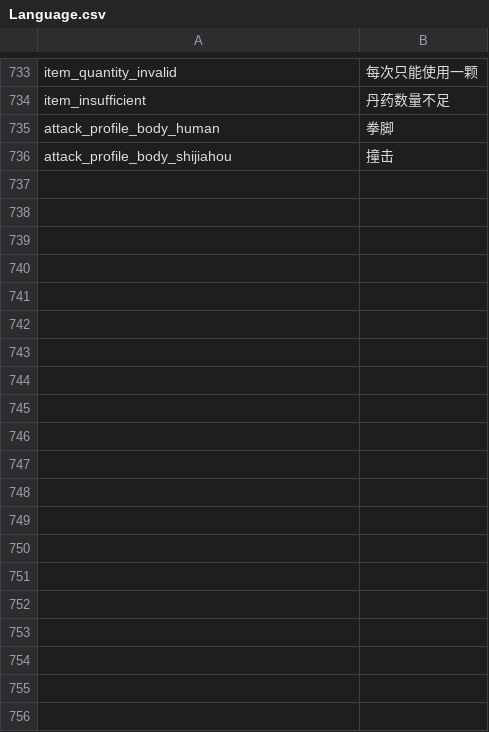
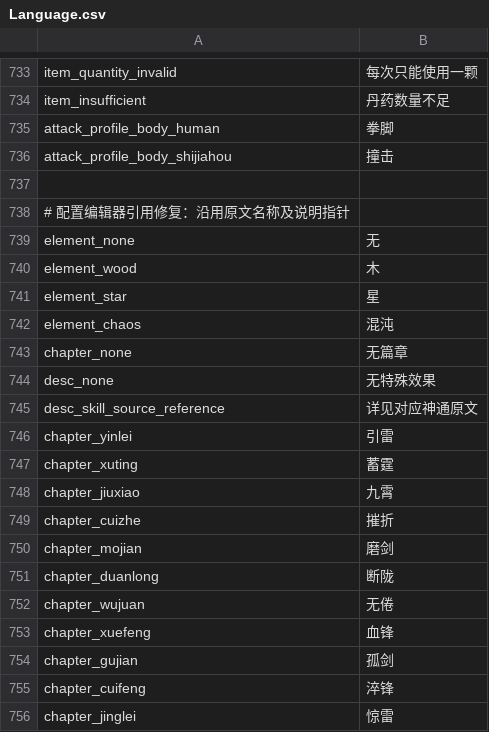
Before and after one commit to nileel/tianzhang, a CSV file: src/Assets/DataConfig/Language.csv, drawn as a sheet; only a part is shown, gaps mark what is left out; the diff covers the shown part only; the diff names each change by its address in the sheet, - before the commit and + after, or states it on an @@ line.

```diff
--- a/src/Assets/DataConfig/Language.csv
+++ b/src/Assets/DataConfig/Language.csv
+row 737: (empty)
+row 738: # 配置编辑器引用修复：沿用原文名称及说明指针
+row 739: element_none | 无
+row 740: element_wood | 木
+row 741: element_star | 星
+row 742: element_chaos | 混沌
+row 743: chapter_none | 无篇章
+row 744: desc_none | 无特殊效果
+row 745: desc_skill_source_reference | 详见对应神通原文
+row 746: chapter_yinlei | 引雷
+row 747: chapter_xuting | 蓄霆
+row 748: chapter_jiuxiao | 九霄
+row 749: chapter_cuizhe | 摧折
+row 750: chapter_mojian | 磨剑
+row 751: chapter_duanlong | 断陇
+row 752: chapter_wujuan | 无倦
+row 753: chapter_xuefeng | 血锋
+row 754: chapter_gujian | 孤剑
+row 755: chapter_cuifeng | 淬锋
+row 756: chapter_jinglei | 惊雷
```
Also changed, not shown: 43 added rows elsewhere in this file, src/Assets/DataConfig/Enemies.csv, src/Assets/DataConfig/Skills.csv, 49 other files.
